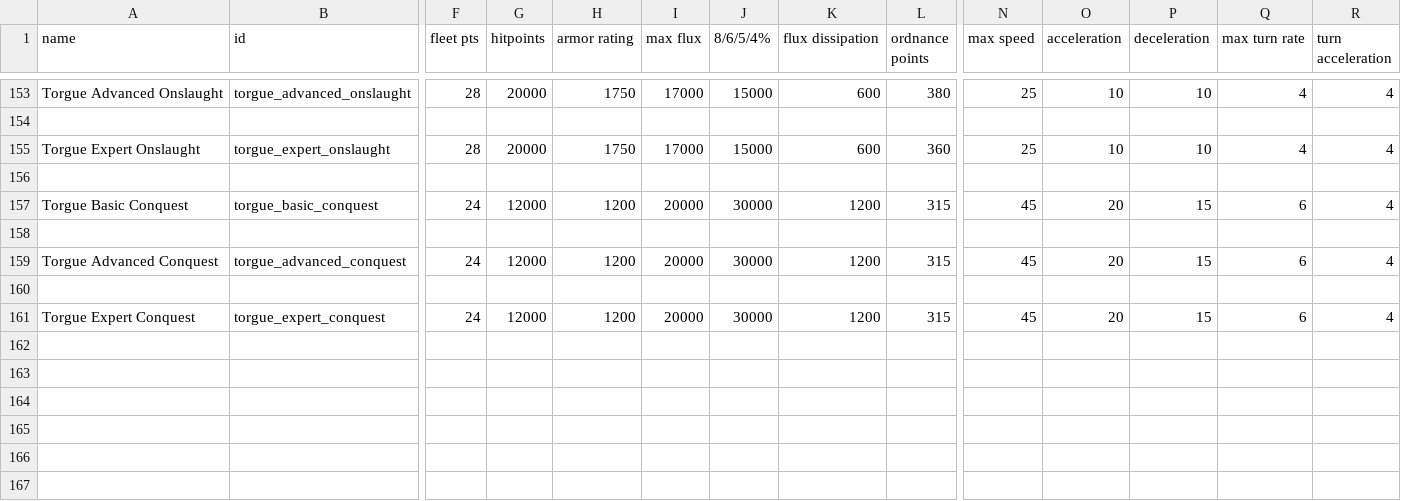
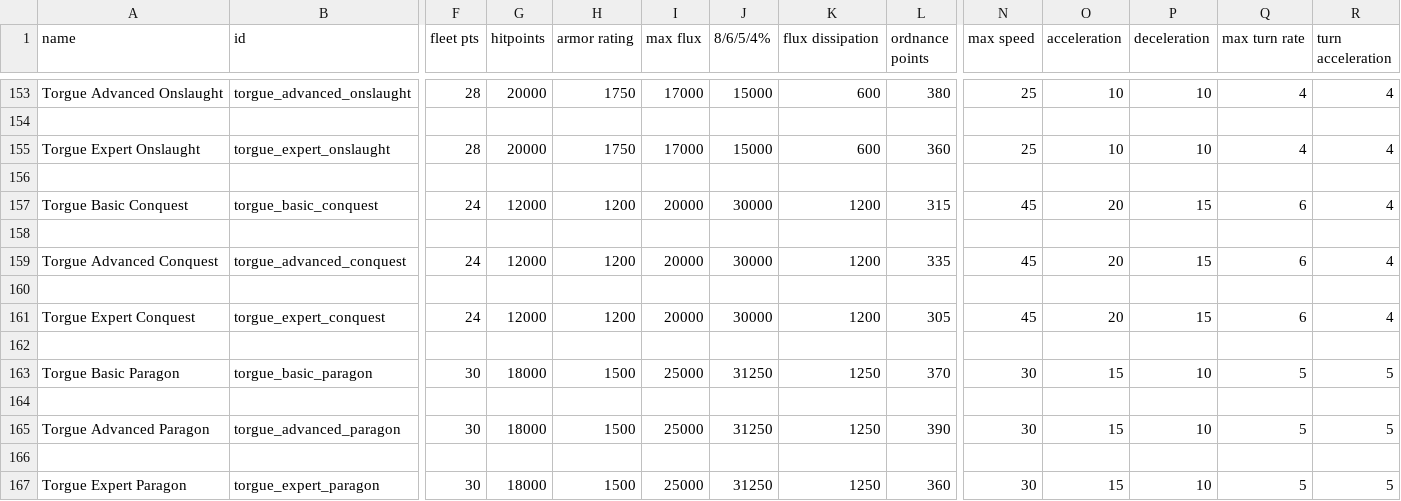
Before and after one commit to GeorgeMarinov/pantheonorbitalworks, a CSV file: assets/data/hulls/ship_data.csv, drawn as a sheet; only a part is shown, gaps mark what is left out; rows hold the shown columns only; the diff names each change by its address in the sheet, - before the commit and + after, or states it on an @@ line.

```diff
--- a/assets/data/hulls/ship_data.csv
+++ b/assets/data/hulls/ship_data.csv
-L159 (ordnance points): 315
+L159 (ordnance points): 335
-L161 (ordnance points): 315
+L161 (ordnance points): 305
+row 162: (empty)
+row 163: Torgue Basic Paragon | torgue_basic_paragon | 30 | 18000 | 1500 | 25000 | 31250 | 1250 | 370 | 30 | 15 | 10 | 5 | 5
+row 164: (empty)
+row 165: Torgue Advanced Paragon | torgue_advanced_paragon | 30 | 18000 | 1500 | 25000 | 31250 | 1250 | 390 | 30 | 15 | 10 | 5 | 5
+row 166: (empty)
+row 167: Torgue Expert Paragon | torgue_expert_paragon | 30 | 18000 | 1500 | 25000 | 31250 | 1250 | 360 | 30 | 15 | 10 | 5 | 5
```
Also changed, not shown: assets/data/strings/descriptions.csv, assets/data/weapons/weapon_data.csv, 11 other files.
